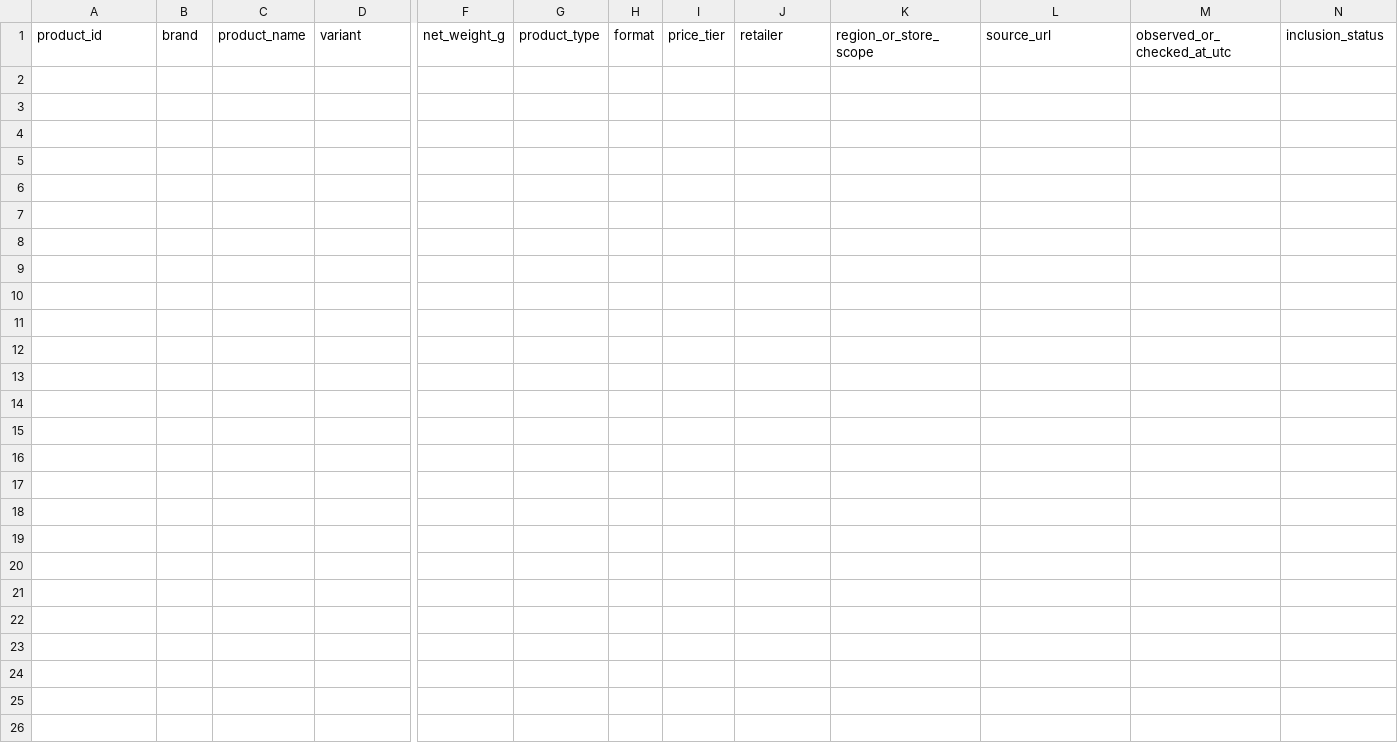
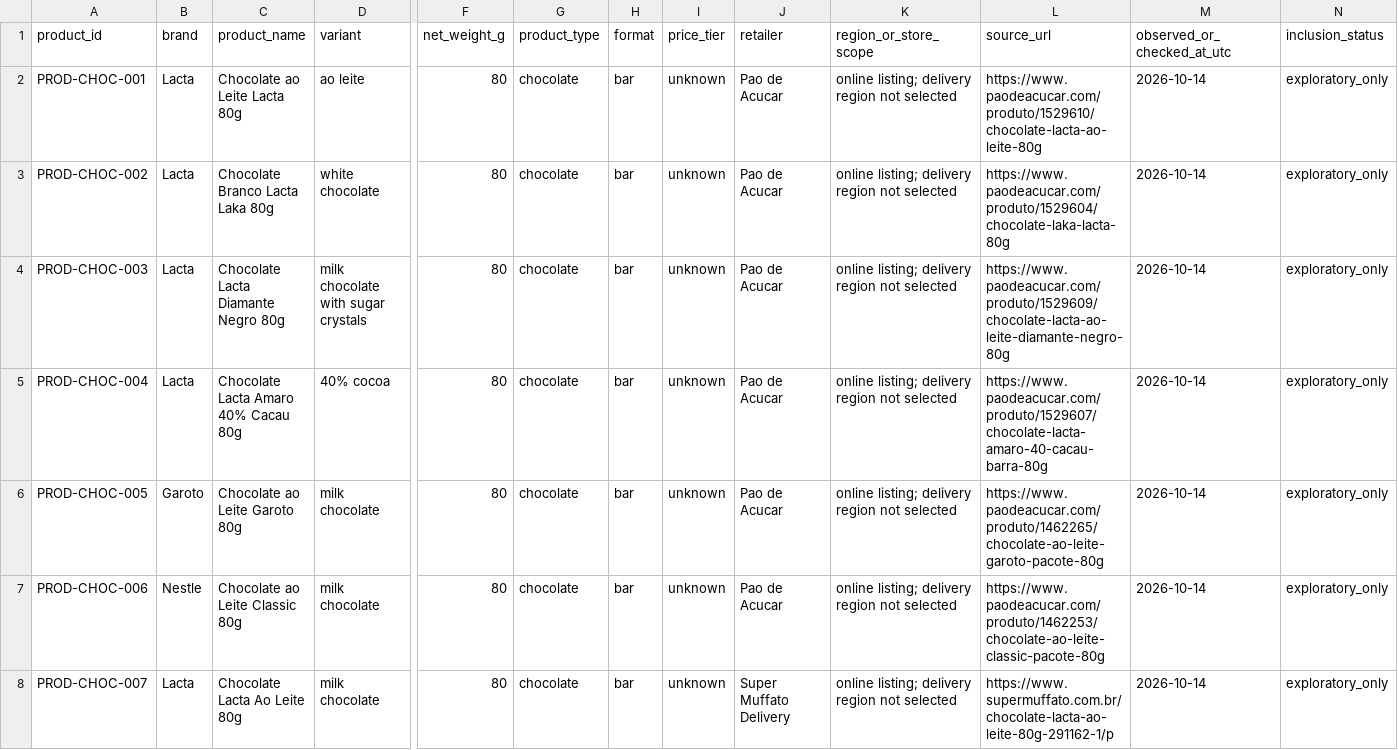
Before and after one commit to PauloRafaeldeMouraPaes/shopplosion-pulse, a CSV file: docs/pilot-chocolate/capture-kit/product-universe.template.csv, drawn as a sheet; only a part is shown, gaps mark what is left out; rows hold the shown columns only; the diff names each change by its address in the sheet, - before the commit and + after, or states it on an @@ line.

Commit message:
data(pilot): register initial public chocolate product sample

```diff
--- a/docs/pilot-chocolate/capture-kit/product-universe.template.csv
+++ b/docs/pilot-chocolate/capture-kit/product-universe.template.csv
+row 2: PROD-CHOC-001 | Lacta | Chocolate ao Leite Lacta 80g | ao leite | 80 | chocolate | bar | unknown | Pao de Acucar | online listing; delivery region not selected | https://www.paodeacucar.com/produto/1529610/chocolate-lacta-ao-leite-80g | 2026-10-14 | exploratory_only
+row 3: PROD-CHOC-002 | Lacta | Chocolate Branco Lacta Laka 80g | white chocolate | 80 | chocolate | bar | unknown | Pao de Acucar | online listing; delivery region not selected | https://www.paodeacucar.com/produto/1529604/chocolate-laka-lacta-80g | 2026-10-14 | exploratory_only
+row 4: PROD-CHOC-003 | Lacta | Chocolate Lacta Diamante Negro 80g | milk chocolate with sugar crystals | 80 | chocolate | bar | unknown | Pao de Acucar | online listing; delivery region not selected | https://www.paodeacucar.com/produto/1529609/chocolate-lacta-ao-leite-diamante-negro-80g | 2026-10-14 | exploratory_only
+row 5: PROD-CHOC-004 | Lacta | Chocolate Lacta Amaro 40% Cacau 80g | 40% cocoa | 80 | chocolate | bar | unknown | Pao de Acucar | online listing; delivery region not selected | https://www.paodeacucar.com/produto/1529607/chocolate-lacta-amaro-40-cacau-barra-80g | 2026-10-14 | exploratory_only
+row 6: PROD-CHOC-005 | Garoto | Chocolate ao Leite Garoto 80g | milk chocolate | 80 | chocolate | bar | unknown | Pao de Acucar | online listing; delivery region not selected | https://www.paodeacucar.com/produto/1462265/chocolate-ao-leite-garoto-pacote-80g | 2026-10-14 | exploratory_only
+row 7: PROD-CHOC-006 | Nestle | Chocolate ao Leite Classic 80g | milk chocolate | 80 | chocolate | bar | unknown | Pao de Acucar | online listing; delivery region not selected | https://www.paodeacucar.com/produto/1462253/chocolate-ao-leite-classic-pacote-80g | 2026-10-14 | exploratory_only
+row 8: PROD-CHOC-007 | Lacta | Chocolate Lacta Ao Leite 80g | milk chocolate | 80 | chocolate | bar | unknown | Super Muffato Delivery | online listing; delivery region not selected | https://www.supermuffato.com.br/chocolate-lacta-ao-leite-80g-291162-1/p | 2026-10-14 | exploratory_only
```
